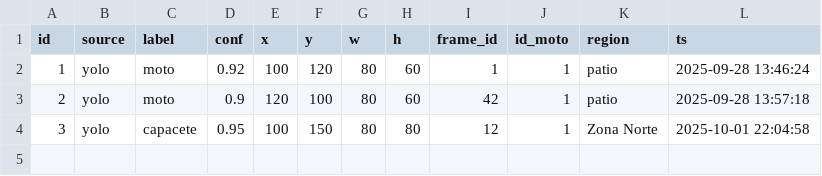
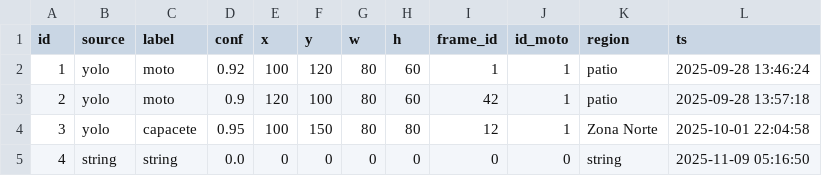
Before and after one commit to victornbm7405/Sprint1_IOT, a CSV file: data/deteccao.csv, drawn as a sheet; the diff names each change by its address in the sheet, - before the commit and + after, or states it on an @@ line.

```diff
--- a/data/deteccao.csv
+++ b/data/deteccao.csv
+row 5: 4 | string | string | 0.0 | 0 | 0 | 0 | 0 | 0 | 0 | string | 2025-11-09 05:16:50
```
Also changed, not shown: data/acionamento.csv, 2 other files.
